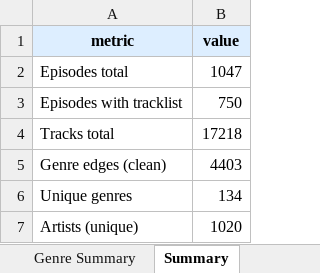
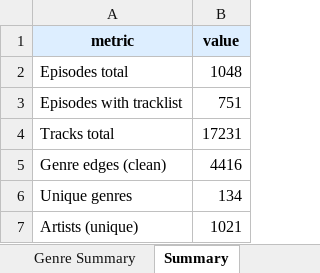
Before and after one commit to radozoo/ra-mixes, an Excel workbook: data/ra_full_export.xlsx, sheet Summary, drawn as a sheet; values as stored, in another font and other column widths than the file's, no borders; the diff names each change by its address in the sheet, - before the commit and + after, or states it on an @@ line.

```diff
--- a/data/ra_full_export.xlsx (sheet Summary)
+++ b/data/ra_full_export.xlsx (sheet Summary)
-B2 (value): 1047
+B2 (value): 1048
-B3 (value): 750
+B3 (value): 751
-B4 (value): 17218
+B4 (value): 17231
-B5 (value): 4403
+B5 (value): 4416
-B7 (value): 1020
+B7 (value): 1021
```
Also changed, not shown: sheet Genre Edges, sheet Tracks, sheet Genre Summary, sheet Episodes, 20 other files.
